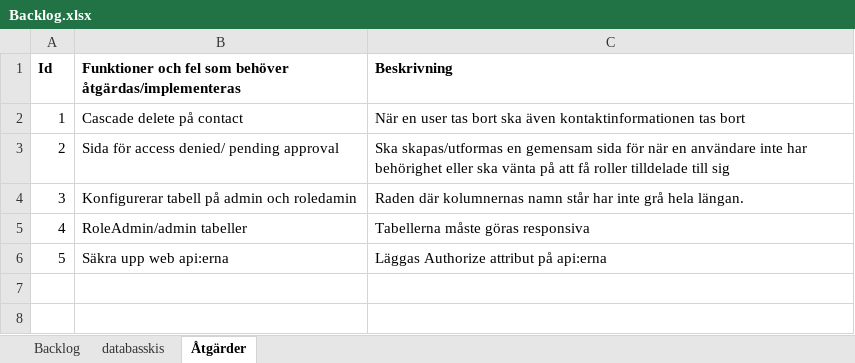
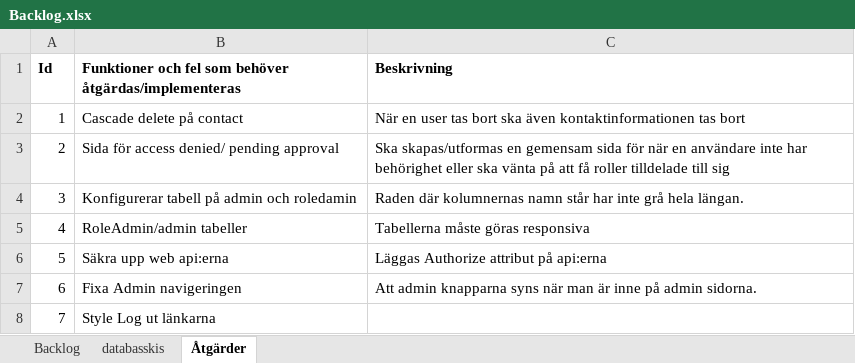
Before and after one commit to Joel-Persson/ProjectPetra, an Excel workbook: Backlog.xlsx, sheet Åtgärder, drawn as a sheet; values as stored, in another font and other column widths than the file's, no borders; the diff names each change by its address in the sheet, - before the commit and + after, or states it on an @@ line.

```diff
--- a/Backlog.xlsx (sheet Åtgärder)
+++ b/Backlog.xlsx (sheet Åtgärder)
+row 7: 6 | Fixa Admin navigeringen | Att admin knapparna syns när man är inne på admin sidorna.
+row 8: 7 | Style Log ut länkarna
```
Also changed, not shown: sheet Backlog, 6 other files.
